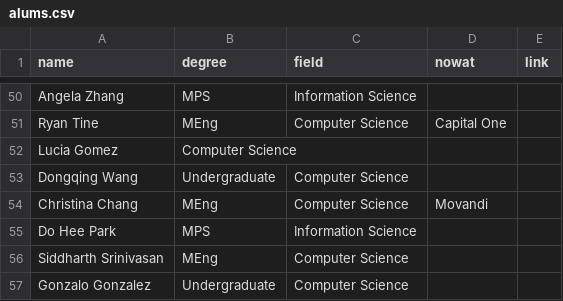
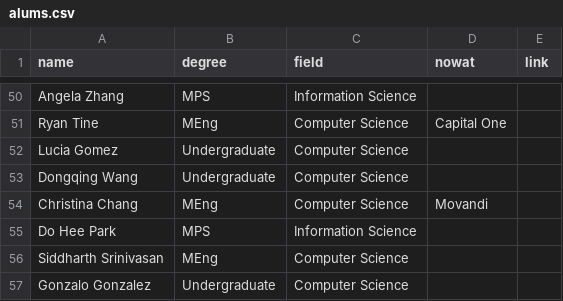
Before and after one commit to hrc2/hrc2.github.io, a CSV file: _data/alums.csv, drawn as a sheet; only a part is shown, gaps mark what is left out.

Commit message:
Update alums.csv

```diff
--- a/_data/alums.csv
+++ b/_data/alums.csv
@@ -51,3 +51,3 @@ Angela Zhang,MPS,Information Science,,
 Ryan Tine,MEng,Computer Science,Capital One,
-Lucia Gomez,Computer Science,,
+Lucia Gomez,Undergraduate,Computer Science,,
 Dongqing Wang,Undergraduate,Computer Science,,
```
